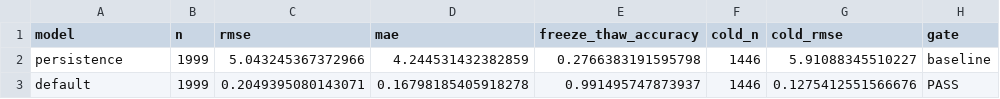
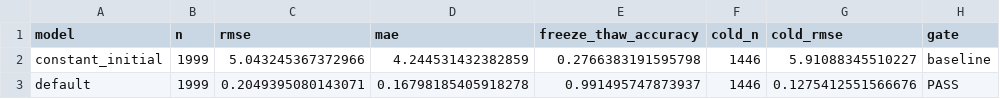
Before and after one commit to gonos2k/ADroad, a CSV file: reports/skill_gate_baseline.csv, drawn as a sheet.

```diff
--- a/reports/skill_gate_baseline.csv
+++ b/reports/skill_gate_baseline.csv
@@ -1,3 +1,3 @@
 model,n,rmse,mae,freeze_thaw_accuracy,cold_n,cold_rmse,gate
-persistence,1999,5.043245367372966,4.244531432382859,0.2766383191595798,1446,5.91088345510227,baseline
+constant_initial,1999,5.043245367372966,4.244531432382859,0.2766383191595798,1446,5.91088345510227,baseline
 default,1999,0.2049395080143071,0.16798185405918278,0.991495747873937,1446,0.1275412551566676,PASS
```
Also changed, not shown: reports/da_evaluation.csv, reports/deviation_budget_baseline.csv, 12 other files.
